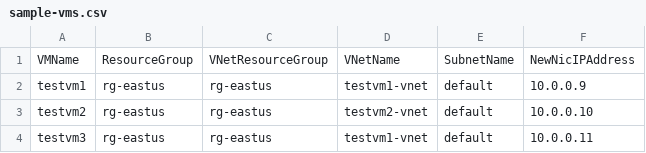
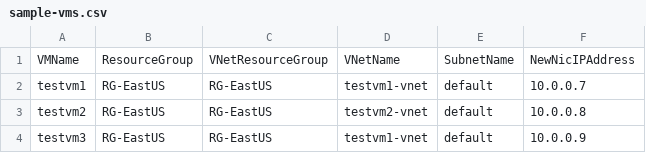
Before and after one commit to DarylsCorner/azure-vm-nic-swap, a CSV file: sample-vms.csv, drawn as a sheet.

```diff
--- a/sample-vms.csv
+++ b/sample-vms.csv
@@ -1,4 +1,4 @@
 VMName,ResourceGroup,VNetResourceGroup,VNetName,SubnetName,NewNicIPAddress
-testvm1,rg-eastus,rg-eastus,testvm1-vnet,default,10.0.0.9
-testvm2,rg-eastus,rg-eastus,testvm2-vnet,default,10.0.0.10
-testvm3,rg-eastus,rg-eastus,testvm1-vnet,default,10.0.0.11
+testvm1,RG-EastUS,RG-EastUS,testvm1-vnet,default,10.0.0.7
+testvm2,RG-EastUS,RG-EastUS,testvm2-vnet,default,10.0.0.8
+testvm3,RG-EastUS,RG-EastUS,testvm1-vnet,default,10.0.0.9
```
Also changed, not shown: 3 other files.
